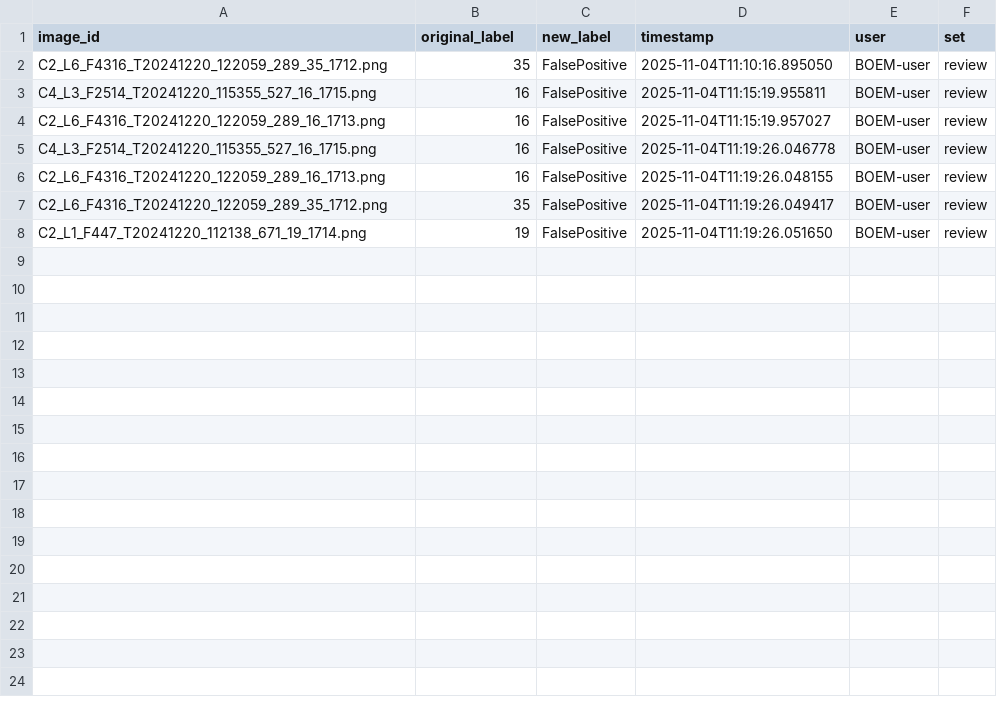
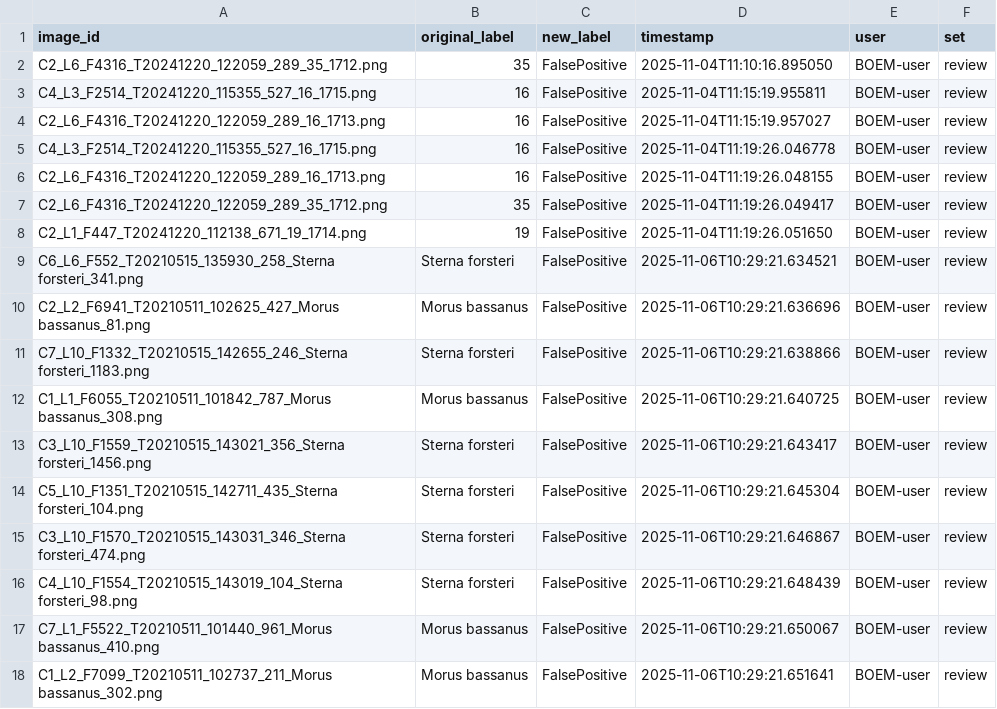
Before and after one commit to weecology/BOEM-webapp, a CSV file: app/data/annotations.csv, drawn as a sheet.

```diff
--- a/app/data/annotations.csv
+++ b/app/data/annotations.csv
@@ -8 +8,11 @@ C2_L6_F4316_T20241220_122059_289_35_1712.png,35,FalsePositive,2025-11-04T11:19:2
 C2_L1_F447_T20241220_112138_671_19_1714.png,19,FalsePositive,2025-11-04T11:19:26.051650,BOEM-user,review
+C6_L6_F552_T20210515_135930_258_Sterna forsteri_341.png,Sterna forsteri,FalsePositive,2025-11-06T10:29:21.634521,BOEM-user,review
+C2_L2_F6941_T20210511_102625_427_Morus bassanus_81.png,Morus bassanus,FalsePositive,2025-11-06T10:29:21.636696,BOEM-user,review
+C7_L10_F1332_T20210515_142655_246_Sterna forsteri_1183.png,Sterna forsteri,FalsePositive,2025-11-06T10:29:21.638866,BOEM-user,review
+C1_L1_F6055_T20210511_101842_787_Morus bassanus_308.png,Morus bassanus,FalsePositive,2025-11-06T10:29:21.640725,BOEM-user,review
+C3_L10_F1559_T20210515_143021_356_Sterna forsteri_1456.png,Sterna forsteri,FalsePositive,2025-11-06T10:29:21.643417,BOEM-user,review
+C5_L10_F1351_T20210515_142711_435_Sterna forsteri_104.png,Sterna forsteri,FalsePositive,2025-11-06T10:29:21.645304,BOEM-user,review
+C3_L10_F1570_T20210515_143031_346_Sterna forsteri_474.png,Sterna forsteri,FalsePositive,2025-11-06T10:29:21.646867,BOEM-user,review
+C4_L10_F1554_T20210515_143019_104_Sterna forsteri_98.png,Sterna forsteri,FalsePositive,2025-11-06T10:29:21.648439,BOEM-user,review
+C7_L1_F5522_T20210511_101440_961_Morus bassanus_410.png,Morus bassanus,FalsePositive,2025-11-06T10:29:21.650067,BOEM-user,review
+C1_L2_F7099_T20210511_102737_211_Morus bassanus_302.png,Morus bassanus,FalsePositive,2025-11-06T10:29:21.651641,BOEM-user,review
```
Also changed, not shown: 1 other file.
